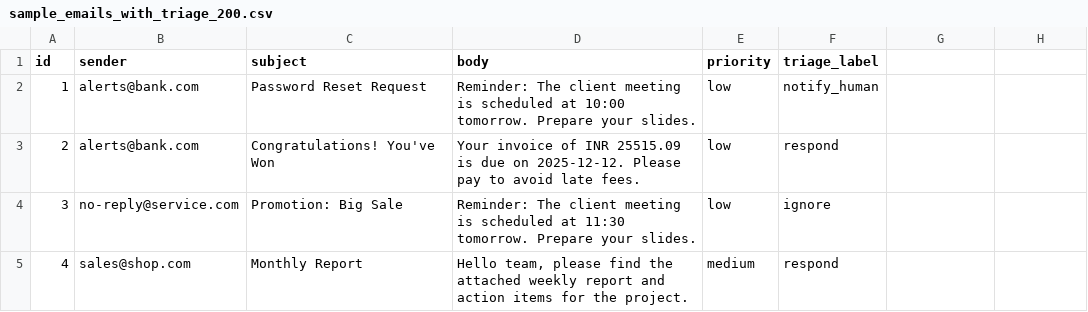
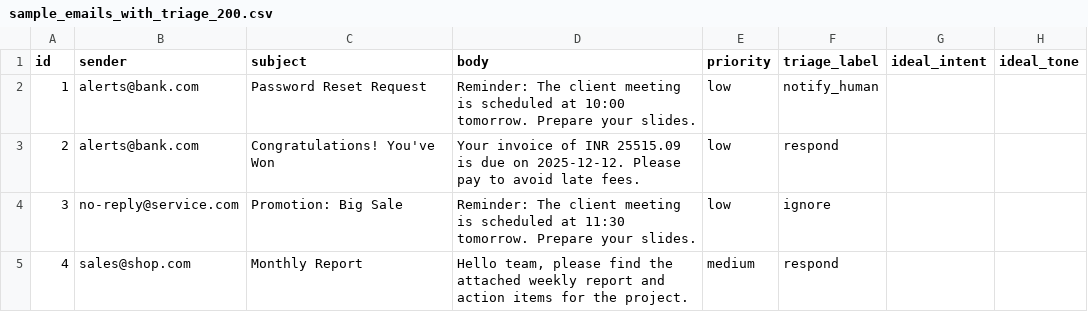
Before and after one commit to springboardmentor74219x/infosys-langgraph-email-assistant-group2, a CSV file: data/sample_emails_with_triage_200.csv, drawn as a sheet; only a part is shown; the diff names each change by its address in the sheet, - before the commit and + after, or states it on an @@ line.

```diff
--- a/data/sample_emails_with_triage_200.csv
+++ b/data/sample_emails_with_triage_200.csv
-G1: (empty)
+G1: ideal_intent
-H1: (empty)
+H1: ideal_tone
```
Also changed, not shown: 1 other file.
